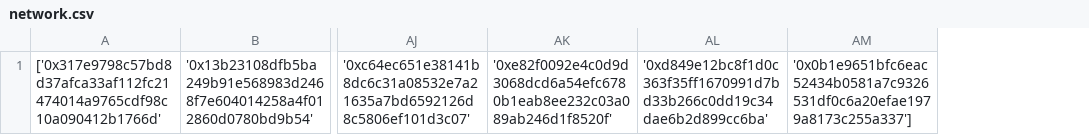
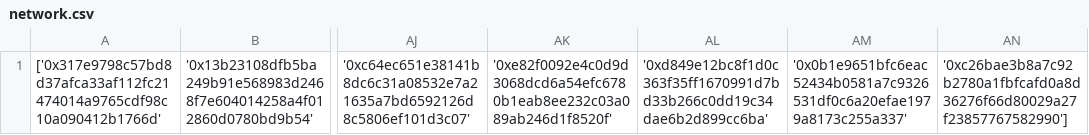
Before and after one commit to testeurbot/liste, a CSV file: network.csv, drawn as a sheet; only a part is shown, gaps mark what is left out; removed rows and columns are numbered as before the commit, all else as after; the diff names each change by its address in the sheet, - before the commit and + after, or states it on an @@ line.

Commit message:
your_commit_message

```diff
--- a/network.csv
+++ b/network.csv
-column AM, row 1: '0x0b1e9651bfc6eac52434b0581a7c9326531df0c6a20efae1979a8173c255a337']
+column AM, row 1: '0x0b1e9651bfc6eac52434b0581a7c9326531df0c6a20efae1979a8173c255a337'
+column AN, row 1: '0xc26bae3b8a7c92b2780a1fbfcafd0a8d36276f66d80029a27f23857767582990']
```
